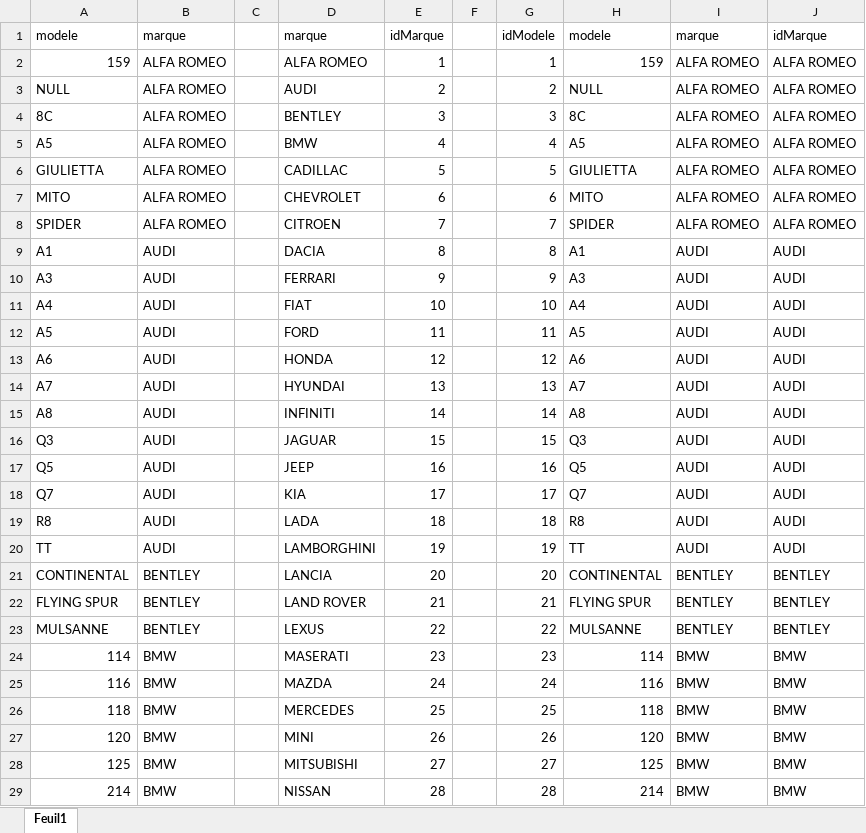
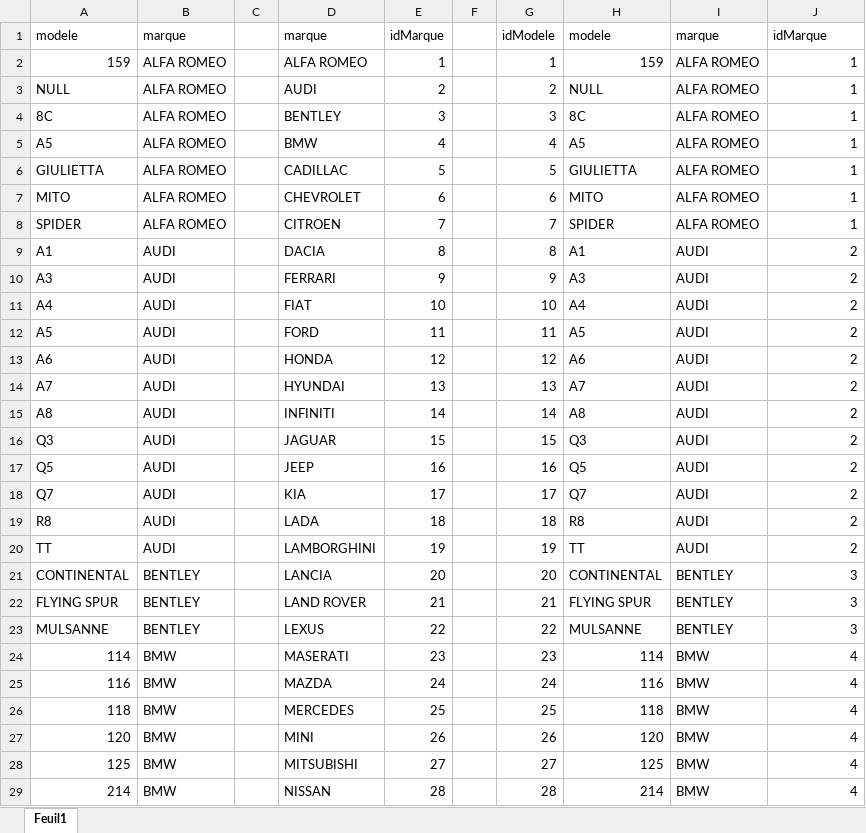
Before and after one commit to VersluysTheo/59011-82-12, an Excel workbook: Excel/MarquesModeles.xlsx, sheet Feuil1, drawn as a sheet; only a part is shown; values as stored, in another font and other column widths than the file's, no cell formats; the diff covers the shown part only; the diff names each change by its address in the sheet, - before the commit and + after, or states it on an @@ line.

```diff
--- a/Excel/MarquesModeles.xlsx (sheet Feuil1)
+++ b/Excel/MarquesModeles.xlsx (sheet Feuil1)
-J2:J8: ALFA ROMEO
+J2:J8: 1
-J9:J20: AUDI
+J9:J20: 2
-J21:J23: BENTLEY
+J21:J23: 3
-J24:J29: BMW
+J24:J29: 4
```
Also changed, not shown: 397 edited cells elsewhere in this sheet, cell formats, Excel/Departement Region.xlsx, Excel/Table Multiplication.xlsx, 2 other files.
